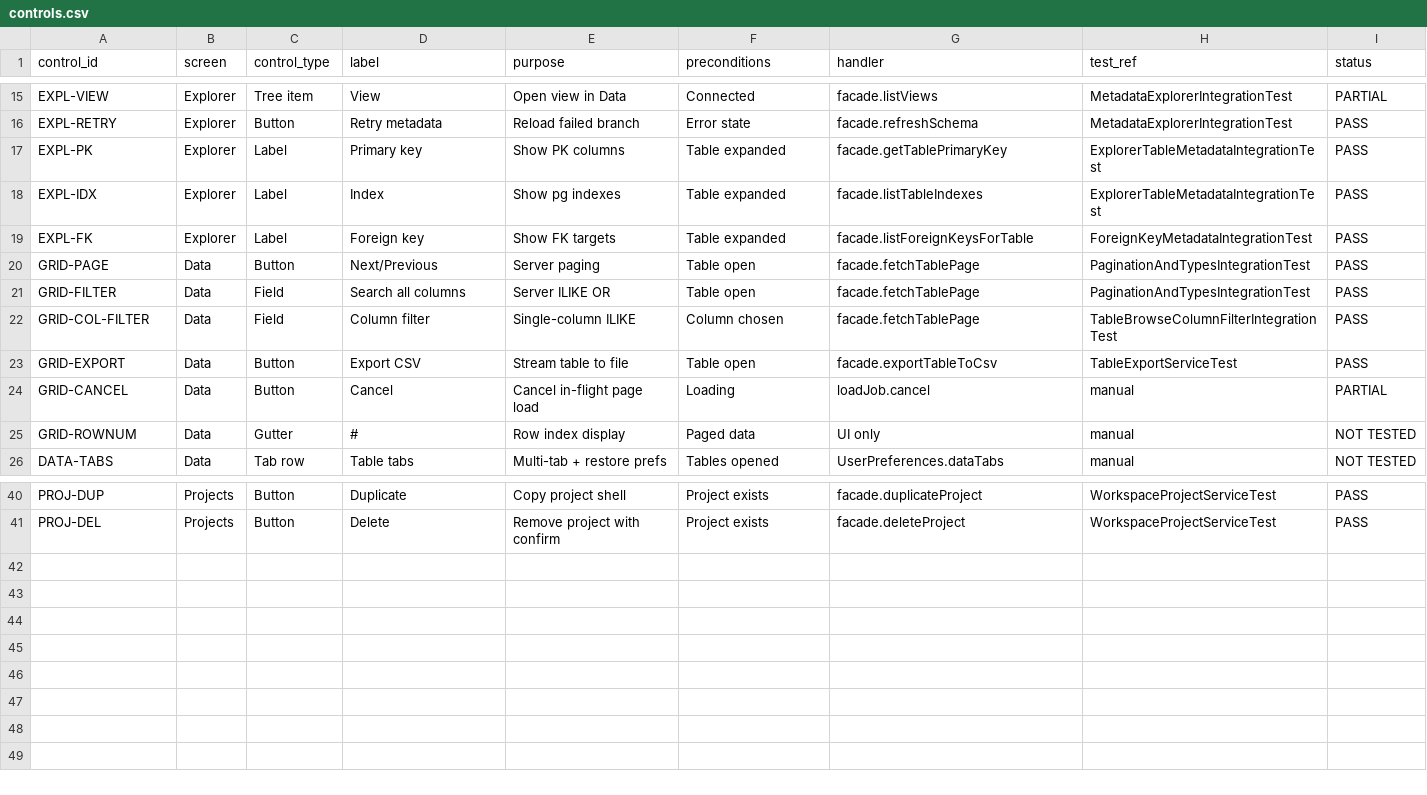
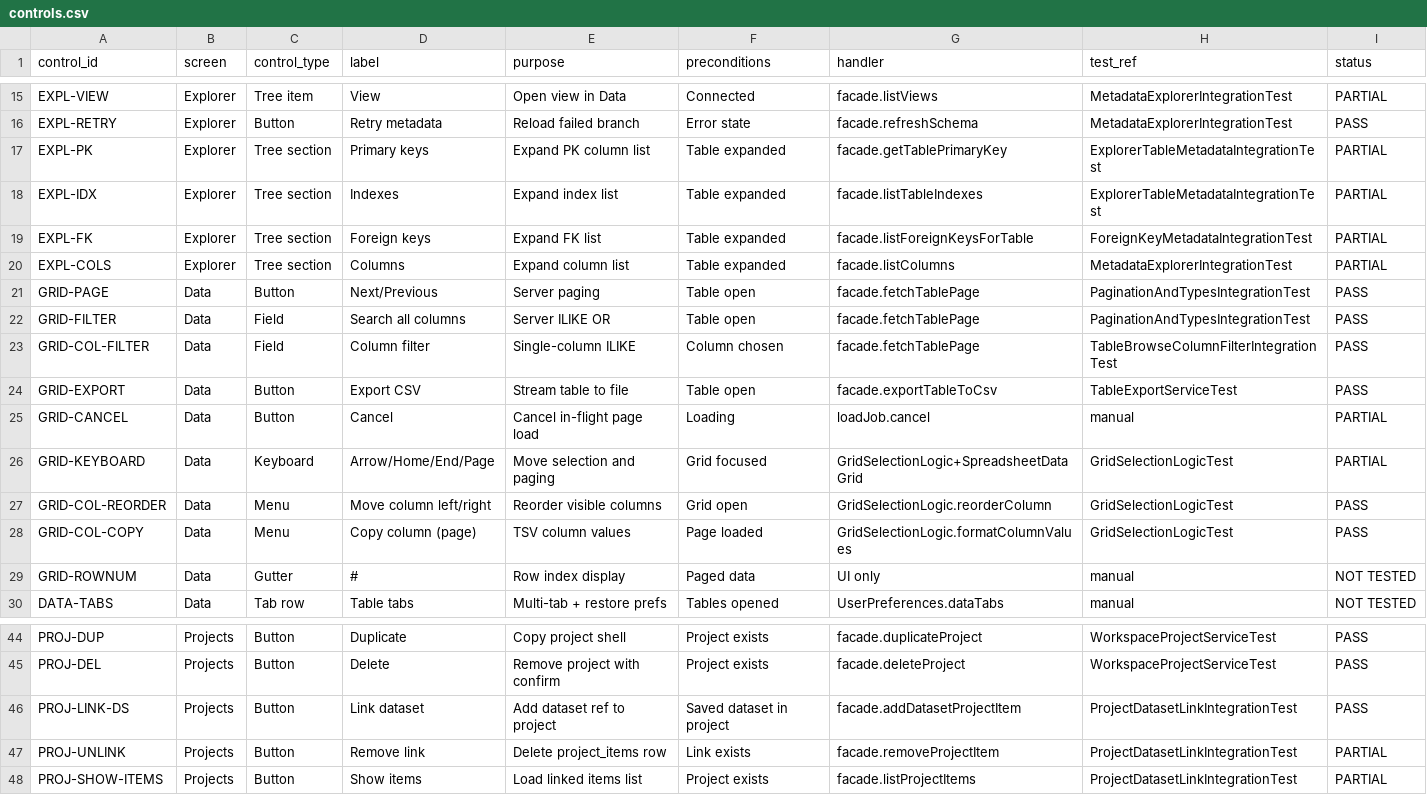
Before and after one commit to nvsaigokul-sudo/DataWeave, a CSV file: docs/controls.csv, drawn as a sheet; only a part is shown, gaps mark what is left out.

Commit message:
feat(v0.3.0): project dataset links, grid keyboard, explorer meta tree
- Flyway V5 project_items and ProjectItemService via ApplicationFacade
- Projects UI to link/list/remove saved dataset references
- Spreadsheet grid keyboard selection, column reorder/copy, bounded lazy viewport label
- Explorer expandable Columns/PK/FK/Indexes sections with error states
- Tests: LargeTablePagingIntegrationTest, ProjectDatasetLinkIntegrationTest, GridSelectionLogicTest
- Update PRD traceability and controls inventory

Co-authored-by: ruthwikuniversity <ruthwikuniversity@gmail.com>

```diff
--- a/docs/controls.csv
+++ b/docs/controls.csv
@@ -16,5 +16,6 @@ EXPL-VIEW,Explorer,Tree item,View,Open view in Data,Connected,facade.listViews,M
 EXPL-RETRY,Explorer,Button,Retry metadata,Reload failed branch,Error state,facade.refreshSchema,MetadataExplorerIntegrationTest,PASS
-EXPL-PK,Explorer,Label,Primary key,Show PK columns,Table expanded,facade.getTablePrimaryKey,ExplorerTableMetadataIntegrationTest,PASS
-EXPL-IDX,Explorer,Label,Index,Show pg indexes,Table expanded,facade.listTableIndexes,ExplorerTableMetadataIntegrationTest,PASS
-EXPL-FK,Explorer,Label,Foreign key,Show FK targets,Table expanded,facade.listForeignKeysForTable,ForeignKeyMetadataIntegrationTest,PASS
+EXPL-PK,Explorer,Tree section,Primary keys,Expand PK column list,Table expanded,facade.getTablePrimaryKey,ExplorerTableMetadataIntegrationTest,PARTIAL
+EXPL-IDX,Explorer,Tree section,Indexes,Expand index list,Table expanded,facade.listTableIndexes,ExplorerTableMetadataIntegrationTest,PARTIAL
+EXPL-FK,Explorer,Tree section,Foreign keys,Expand FK list,Table expanded,facade.listForeignKeysForTable,ForeignKeyMetadataIntegrationTest,PARTIAL
+EXPL-COLS,Explorer,Tree section,Columns,Expand column list,Table expanded,facade.listColumns,MetadataExplorerIntegrationTest,PARTIAL
 GRID-PAGE,Data,Button,Next/Previous,Server paging,Table open,facade.fetchTablePage,PaginationAndTypesIntegrationTest,PASS
@@ -24,2 +25,5 @@ GRID-EXPORT,Data,Button,Export CSV,Stream table to file,Table open,facade.export
 GRID-CANCEL,Data,Button,Cancel,Cancel in-flight page load,Loading,loadJob.cancel,manual,PARTIAL
+GRID-KEYBOARD,Data,Keyboard,Arrow/Home/End/Page,Move selection and paging,Grid focused,GridSelectionLogic+SpreadsheetDataGrid,GridSelectionLogicTest,PARTIAL
+GRID-COL-REORDER,Data,Menu,Move column left/right,Reorder visible columns,Grid open,GridSelectionLogic.reorderColumn,GridSelectionLogicTest,PASS
+GRID-COL-COPY,Data,Menu,Copy column (page),TSV column values,Page loaded,GridSelectionLogic.formatColumnValues,GridSelectionLogicTest,PASS
 GRID-ROWNUM,Data,Gutter,#,Row index display,Paged data,UI only,manual,NOT TESTED
@@ -41 +45,4 @@ PROJ-DUP,Projects,Button,Duplicate,Copy project shell,Project exists,facade.dupl
 PROJ-DEL,Projects,Button,Delete,Remove project with confirm,Project exists,facade.deleteProject,WorkspaceProjectServiceTest,PASS
+PROJ-LINK-DS,Projects,Button,Link dataset,Add dataset ref to project,Saved dataset in project,facade.addDatasetProjectItem,ProjectDatasetLinkIntegrationTest,PASS
+PROJ-UNLINK,Projects,Button,Remove link,Delete project_items row,Link exists,facade.removeProjectItem,ProjectDatasetLinkIntegrationTest,PARTIAL
+PROJ-SHOW-ITEMS,Projects,Button,Show items,Load linked items list,Project exists,facade.listProjectItems,ProjectDatasetLinkIntegrationTest,PARTIAL
```
Also changed, not shown: 13 other files.
